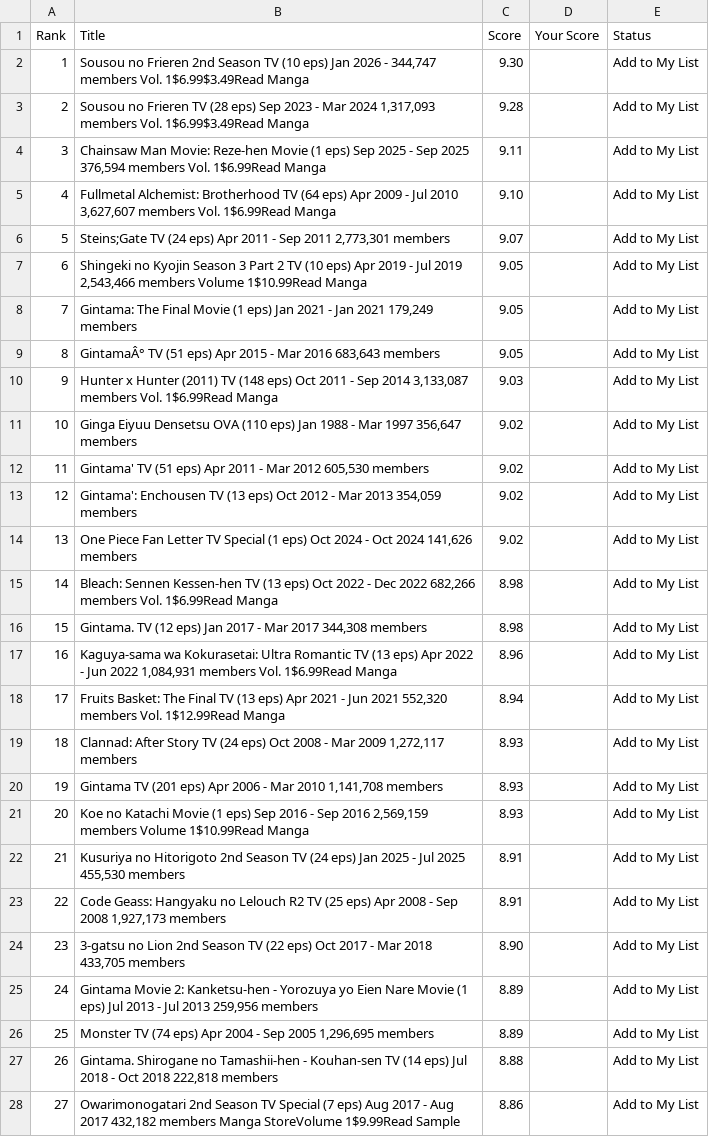
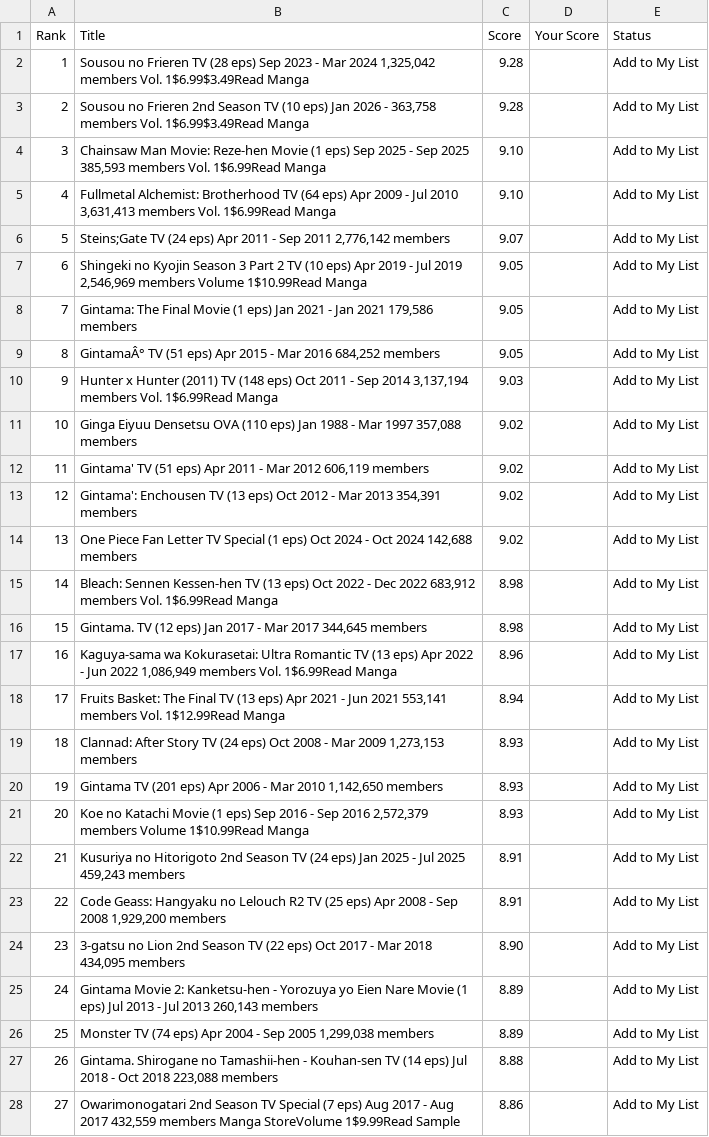
Before and after one commit to suiumkanulanbek/Top-Anime-Ratings, a CSV file: my_anime_rankings_project.csv, drawn as a sheet; only a part is shown; the diff covers the shown part only; the diff names each change by its address in the sheet, - before the commit and + after, or states it on an @@ line.

```diff
--- a/my_anime_rankings_project.csv
+++ b/my_anime_rankings_project.csv
-B2 (Title): …no Frieren 2nd Season TV (10 eps) Jan 2026 - 344,747 members Vol.…
+B2 (Title): …no Frieren TV (28 eps) Sep 2023 - Mar 2024 1,325,042 members Vol.…
-C2 (Score): 9.30
+C2 (Score): 9.28
-B3 (Title): …no Frieren TV (28 eps) Sep 2023 - Mar 2024 1,317,093 members Vol.…
+B3 (Title): …no Frieren 2nd Season TV (10 eps) Jan 2026 - 363,758 members Vol.…
-B4 (Title): …Sep 2025 376,594 members Vol.…
+B4 (Title): …Sep 2025 385,593 members Vol.…
-C4 (Score): 9.11
+C4 (Score): 9.10
-B5 (Title): …Jul 2010 3,627,607 members Vol.…
+B5 (Title): …Jul 2010 3,631,413 members Vol.…
-B6 (Title): …Sep 2011 2,773,301 members
+B6 (Title): …Sep 2011 2,776,142 members
-B7 (Title): …Jul 2019 2,543,466 members Volume…
+B7 (Title): …Jul 2019 2,546,969 members Volume…
-B8 (Title): …Jan 2021 179,249 members
+B8 (Title): …Jan 2021 179,586 members
-B9 (Title): …Mar 2016 683,643 members
+B9 (Title): …Mar 2016 684,252 members
-B10 (Title): …Sep 2014 3,133,087 members Vol.…
+B10 (Title): …Sep 2014 3,137,194 members Vol.…
-B11 (Title): …Mar 1997 356,647 members
+B11 (Title): …Mar 1997 357,088 members
-B12 (Title): …Mar 2012 605,530 members
+B12 (Title): …Mar 2012 606,119 members
-B13 (Title): …Mar 2013 354,059 members
+B13 (Title): …Mar 2013 354,391 members
-B14 (Title): …Oct 2024 141,626 members
+B14 (Title): …Oct 2024 142,688 members
-B15 (Title): …Dec 2022 682,266 members Vol.…
+B15 (Title): …Dec 2022 683,912 members Vol.…
-B16 (Title): …Mar 2017 344,308 members
+B16 (Title): …Mar 2017 344,645 members
-B17 (Title): …Jun 2022 1,084,931 members Vol.…
+B17 (Title): …Jun 2022 1,086,949 members Vol.…
-B18 (Title): …Jun 2021 552,320 members Vol.…
+B18 (Title): …Jun 2021 553,141 members Vol.…
-B19 (Title): …Mar 2009 1,272,117 members
+B19 (Title): …Mar 2009 1,273,153 members
-B20 (Title): …Mar 2010 1,141,708 members
+B20 (Title): …Mar 2010 1,142,650 members
-B21 (Title): …Sep 2016 2,569,159 members Volume…
+B21 (Title): …Sep 2016 2,572,379 members Volume…
-B22 (Title): …Jul 2025 455,530 members
+B22 (Title): …Jul 2025 459,243 members
-B23 (Title): …Sep 2008 1,927,173 members
+B23 (Title): …Sep 2008 1,929,200 members
-B24 (Title): …Mar 2018 433,705 members
+B24 (Title): …Mar 2018 434,095 members
-B25 (Title): …Jul 2013 259,956 members
+B25 (Title): …Jul 2013 260,143 members
-B26 (Title): …Sep 2005 1,296,695 members
+B26 (Title): …Sep 2005 1,299,038 members
-B27 (Title): …Oct 2018 222,818 members
+B27 (Title): …Oct 2018 223,088 members
-B28 (Title): …Aug 2017 432,182 members Manga…
+B28 (Title): …Aug 2017 432,559 members Manga…
```
Also changed, not shown: 26 edited cells elsewhere in this file.
